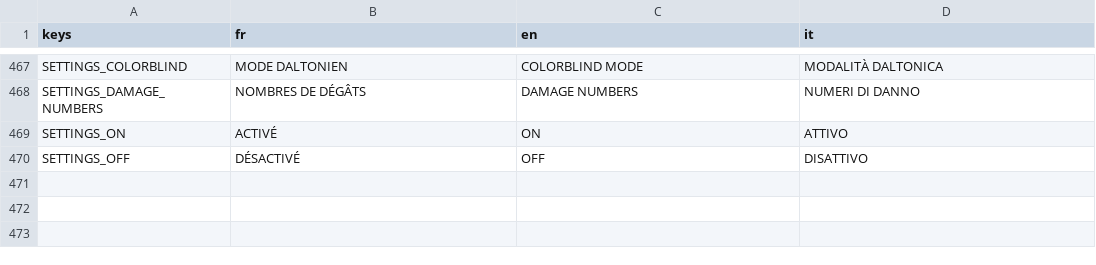
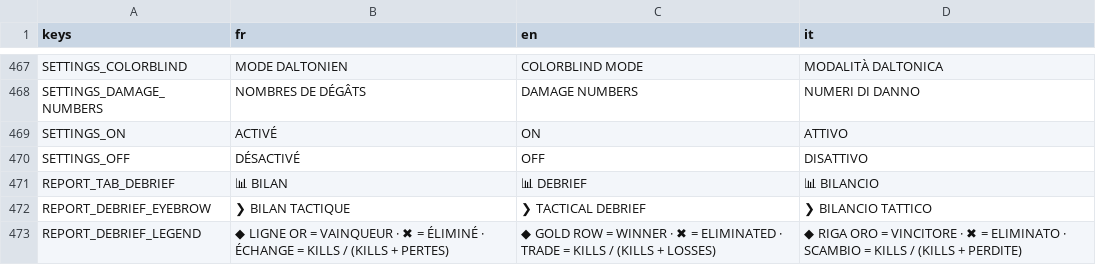
Before and after one commit to Hakim1195/Wasteland-Warfare-Frontend, a CSV file: translations/ui_strings.csv, drawn as a sheet; only a part is shown, gaps mark what is left out; the diff names each change by its address in the sheet, - before the commit and + after, or states it on an @@ line.

Commit message:
MAJ report parties

```diff
--- a/translations/ui_strings.csv
+++ b/translations/ui_strings.csv
+row 471: REPORT_TAB_DEBRIEF | 📊 BILAN | 📊 DEBRIEF | 📊 BILANCIO
+row 472: REPORT_DEBRIEF_EYEBROW | ❯ BILAN TACTIQUE | ❯ TACTICAL DEBRIEF | ❯ BILANCIO TATTICO
+row 473: REPORT_DEBRIEF_LEGEND | ◆ LIGNE OR = VAINQUEUR · ✖ = ÉLIMINÉ · ÉCHANGE = KILLS / (KILLS + PERTES) | ◆ GOLD ROW = WINNER · ✖ = ELIMINATED · TRADE = KILLS / (KILLS + LOSSES) | ◆ RIGA ORO = VINCITORE · ✖ = ELIMINATO · SCAMBIO = KILLS / (KILLS + PERDITE)
```
Also changed, not shown: 6 other files.
